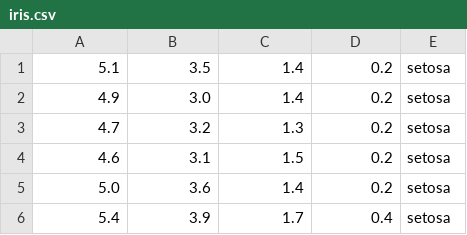
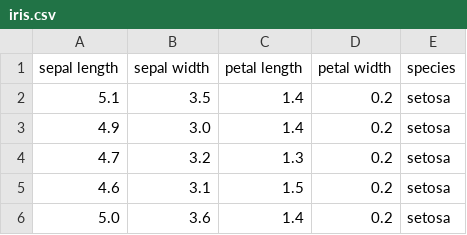
Before and after one commit to strawlab/py4science-vbc, a CSV file: week2/iris.csv, drawn as a sheet; only a part is shown; the shorter side is filled out with more unchanged rows.

Commit message:
add column titles

```diff
--- a/week2/iris.csv
+++ b/week2/iris.csv
@@ -1 +1,2 @@
+sepal length,sepal width,petal length,petal width,species
 5.1,3.5,1.4,0.2,setosa
```
